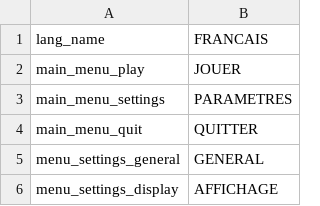
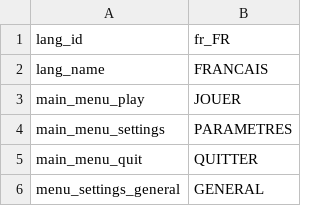
Before and after one commit to tom-bourjala/ISEN-ALG-TLE, a CSV file: Build/assets/localisation/fr_FR.csv, drawn as a sheet; only a part is shown; the shorter side is filled out with more unchanged rows.

```diff
--- a/Build/assets/localisation/fr_FR.csv
+++ b/Build/assets/localisation/fr_FR.csv
@@ -1 +1,2 @@
+lang_id;fr_FR
 lang_name;FRANCAIS
```
Also changed, not shown: Build/assets/localisation/en_US.csv, Build/assets/localisation/fr_CA.csv, 3 other files.
